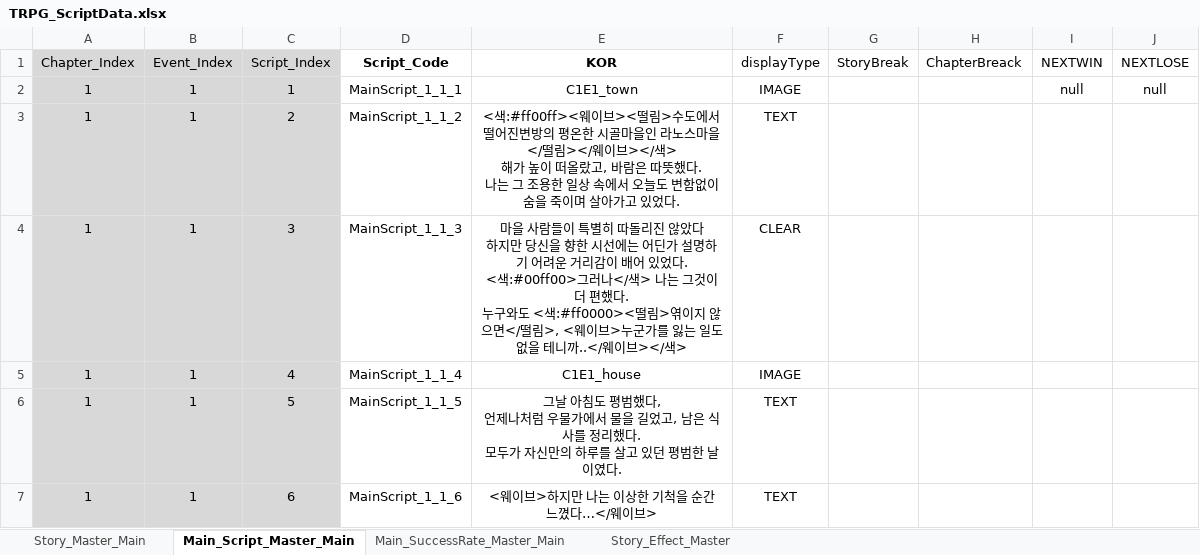
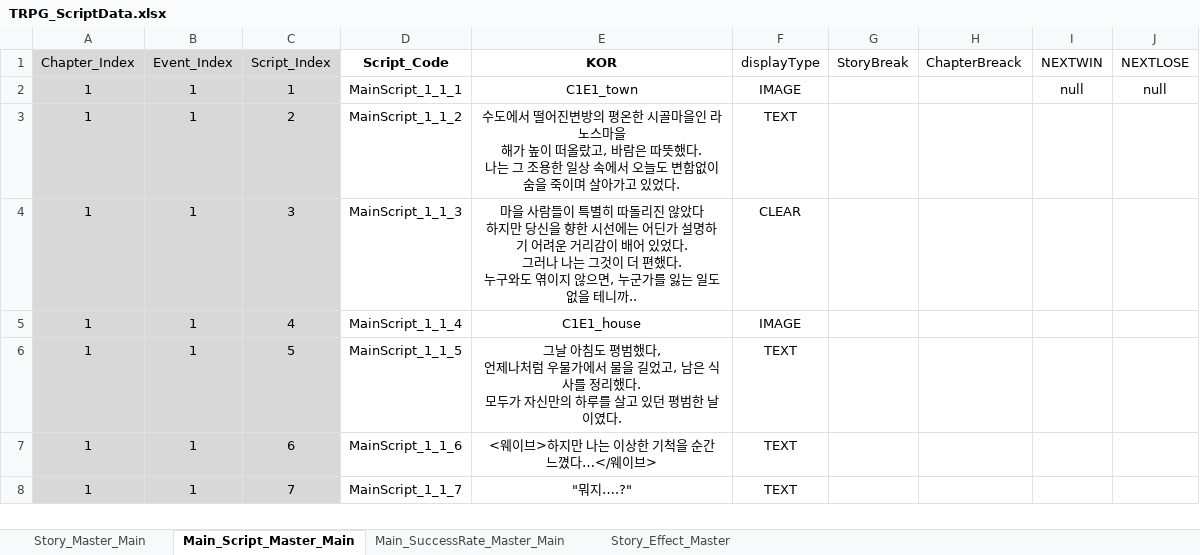
Before and after one commit to SoyCkicken/Adventure, an Excel workbook: JsonFile/Assets/ExcelFiles/TRPG_ScriptData.xlsx, sheet Main_Script_Master_Main, drawn as a sheet; only a part is shown; the shorter side is filled out with more unchanged rows; values as stored, in another font and other column widths than the file's, no borders; ↵ is a line break in a cell; the diff names each change by its address in the sheet, - before the commit and + after, or states it on an @@ line.

```diff
--- a/JsonFile/Assets/ExcelFiles/TRPG_ScriptData.xlsx (sheet Main_Script_Master_Main)
+++ b/JsonFile/Assets/ExcelFiles/TRPG_ScriptData.xlsx (sheet Main_Script_Master_Main)
-E3 (KOR): <색:#ff00ff><웨이브><떨림>수도에서 떨어진변방의 평온한 시골마을인 라노스마을</떨림></웨이브></색> ↵ 해가 높…
+E3 (KOR): 수도에서 떨어진변방의 평온한 시골마을인 라노스마을 ↵ 해가 높…
-E4 (KOR): …있었다. ↵ <색:#00ff00>그러나</색> 나는 그것이 더 편했다. ↵ 누구와도 <색:#ff0000><떨림>엮이지 않으면</떨림>, <웨이브>누군가를 잃는 일도 없을 테니까..</웨이브></색>
+E4 (KOR): …있었다. ↵ 그러나 나는 그것이 더 편했다. ↵ 누구와도 엮이지 않으면, 누군가를 잃는 일도 없을 테니까..
```
Also changed, not shown: 3 other files.
